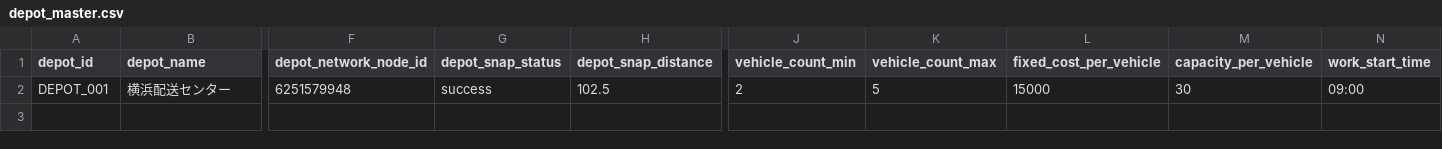
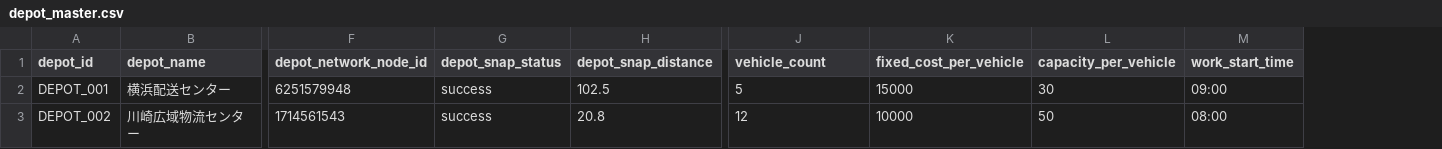
Before and after one commit to 19HY21/vrp-road-network-optimization, a CSV file: data/raw/depot_master.csv, drawn as a sheet; only a part is shown, gaps mark what is left out; removed rows and columns are numbered as before the commit, all else as after; rows hold the shown columns only; the diff names each change by its address in the sheet, - before the commit and + after, or states it on an @@ line.

```diff
--- a/data/raw/depot_master.csv
+++ b/data/raw/depot_master.csv
-column J (vehicle_count_min), row 2: 2
-J1: vehicle_count_max
+J1: vehicle_count
+row 3: DEPOT_002 | 川崎広域物流センター | 1714561543 | success | 20.8 | 12 | 10000 | 50 | 08:00
```
Also changed, not shown: 13 other files.
